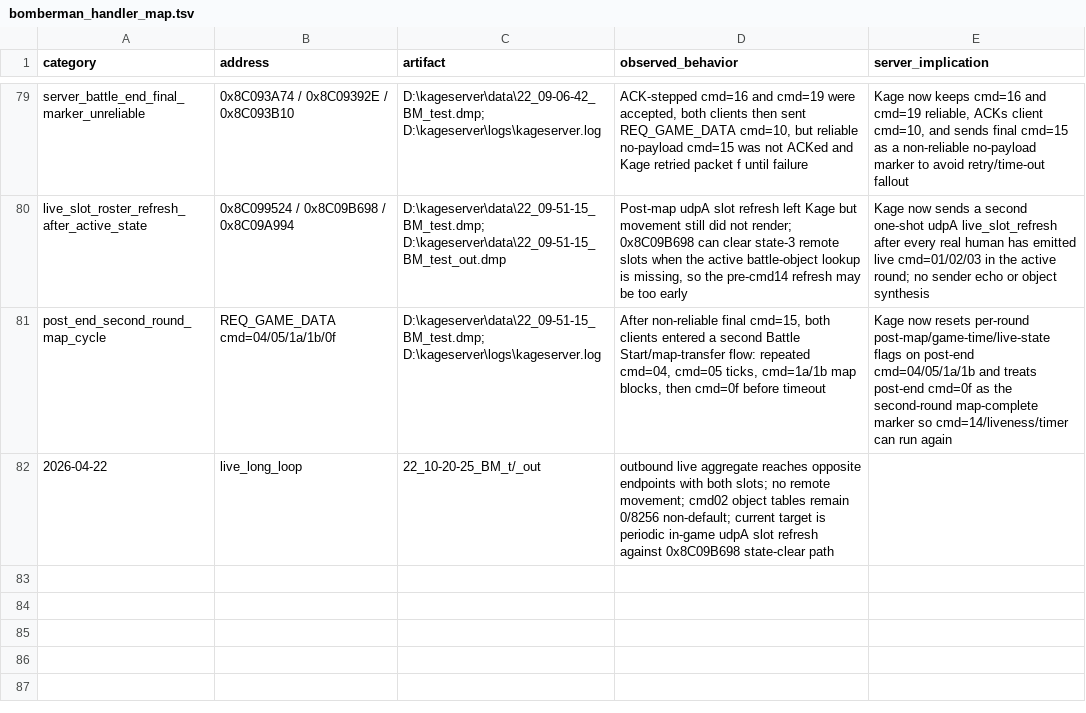
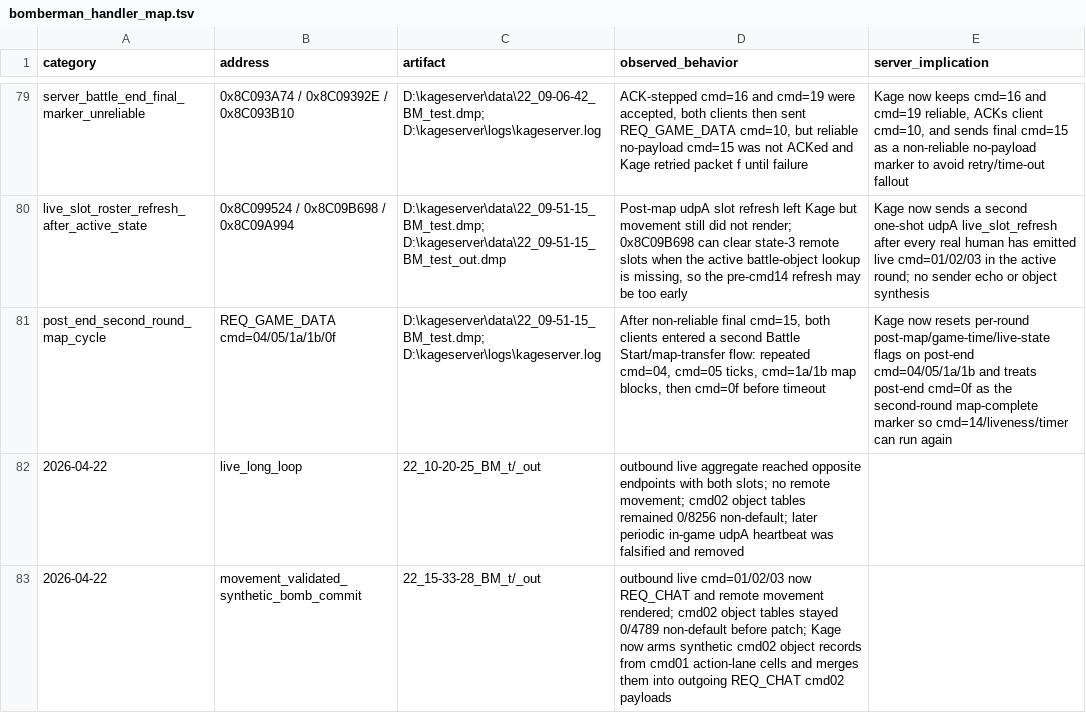
Before and after one commit to likeagfeld/kage_server, a TSV file: docs/generated/bomberman_handler_map.tsv, drawn as a sheet; only a part is shown, gaps mark what is left out.

Commit message:
Merge Bomberman action-lane bombs into live object state

```diff
--- a/docs/generated/bomberman_handler_map.tsv
+++ b/docs/generated/bomberman_handler_map.tsv
@@ -81,2 +81,3 @@ live_slot_roster_refresh_after_active_state	0x8C099524 / 0x8C09B698 / 0x8C09A994
 post_end_second_round_map_cycle	REQ_GAME_DATA cmd=04/05/1a/1b/0f	D:\kageserver\data\22_09-51-15_BM_test.dmp; D:\kageserver\logs\kageserver.log	After non-reliable final cmd=15, both clients entered a second Battle Start/map-transfer flow: repeated cmd=04, cmd=05 ticks, cmd=1a/1b map blocks, then cmd=0f before timeout	Kage now resets per-round post-map/game-time/live-state flags on post-end cmd=04/05/1a/1b and treats post-end cmd=0f as the second-round map-complete marker so cmd=14/liveness/timer can run again
-2026-04-22	live_long_loop	22_10-20-25_BM_t/_out	outbound live aggregate reaches opposite endpoints with both slots; no remote movement; cmd02 object tables remain 0/8256 non-default; current target is periodic in-game udpA slot refresh against 0x8C09B698 state-clear path
+2026-04-22	live_long_loop	22_10-20-25_BM_t/_out	outbound live aggregate reached opposite endpoints with both slots; no remote movement; cmd02 object tables remained 0/8256 non-default; later periodic in-game udpA heartbeat was falsified and removed
+2026-04-22	movement_validated_synthetic_bomb_commit	22_15-33-28_BM_t/_out	outbound live cmd=01/02/03 now REQ_CHAT and remote movement rendered; cmd02 object tables stayed 0/4789 non-default before patch; Kage now arms synthetic cmd02 object records from cmd01 action-lane cells and merges them into outgoing REQ_CHAT cmd02 payloads
```
Also changed, not shown: 4 other files.
